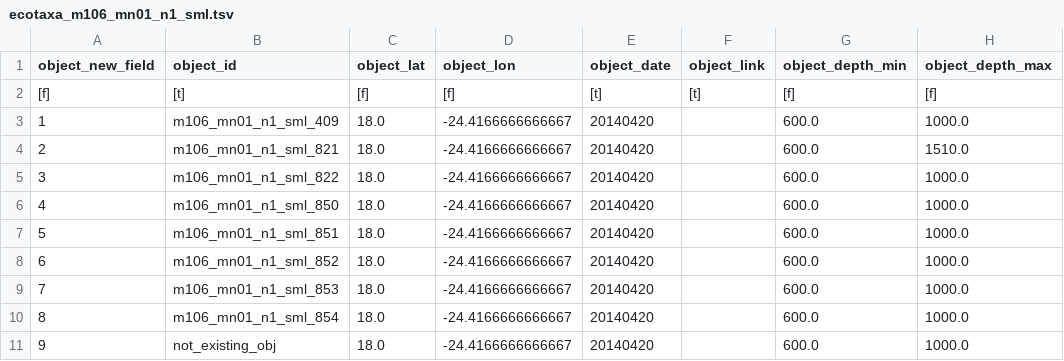
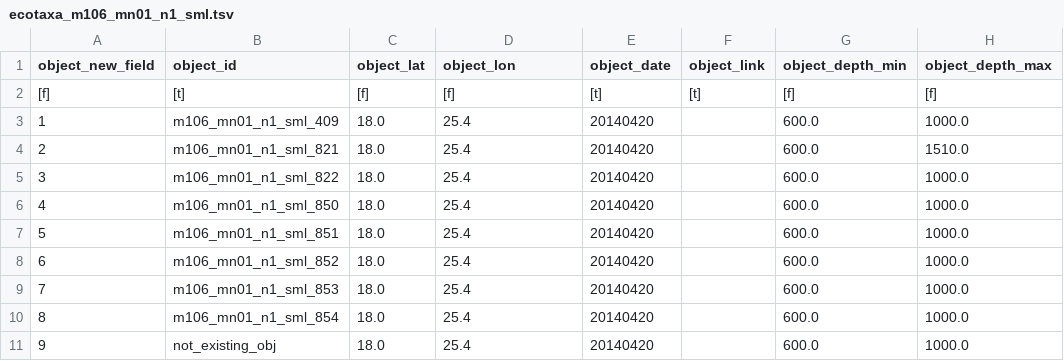
Before and after one commit to ecotaxa/ecotaxa_back, a TSV file: QA/py/data/import_update/m106_mn01_n1_sml/ecotaxa_m106_mn01_n1_sml.tsv, drawn as a sheet; only a part is shown; the diff names each change by its address in the sheet, - before the commit and + after, or states it on an @@ line.

Commit message:
For oceanomics/ecotaxa_dev#422: Update sun position when relevant. Tests aligned by updating with inverted longitude sign.

```diff
--- a/QA/py/data/import_update/m106_mn01_n1_sml/ecotaxa_m106_mn01_n1_sml.tsv
+++ b/QA/py/data/import_update/m106_mn01_n1_sml/ecotaxa_m106_mn01_n1_sml.tsv
-D3:D11 (object_lon): -24.4166666666667
+D3:D11 (object_lon): 25.4
```
Also changed, not shown: 3 other files.
